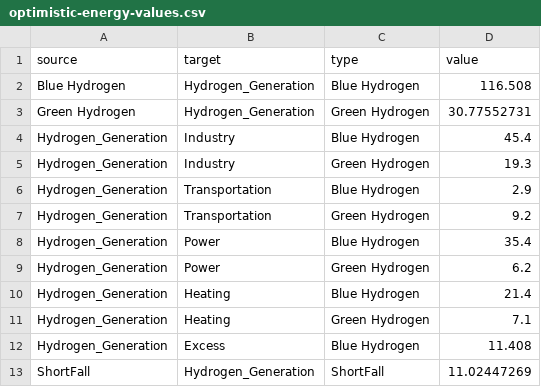
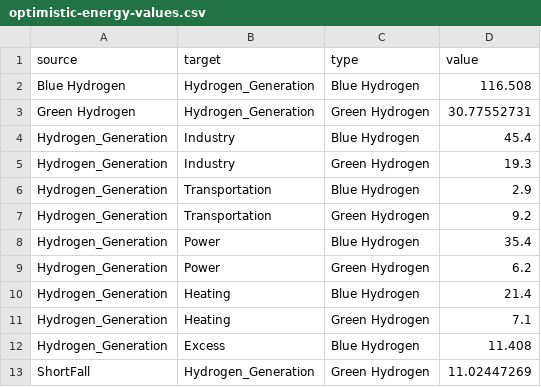
Before and after one commit to BenjaminGraves24/FYP, a CSV file: optimistic-energy-values.csv, drawn as a sheet.

```diff
--- a/optimistic-energy-values.csv
+++ b/optimistic-energy-values.csv
@@ -12,2 +12,2 @@ Hydrogen_Generation,Heating,Green Hydrogen,7.1
 Hydrogen_Generation,Excess,Blue Hydrogen,11.408
-ShortFall,Hydrogen_Generation,ShortFall,11.02447269
+ShortFall,Hydrogen_Generation,Green Hydrogen,11.02447269
```
Also changed, not shown: new-energy-values-processes.csv, 1 other file.
